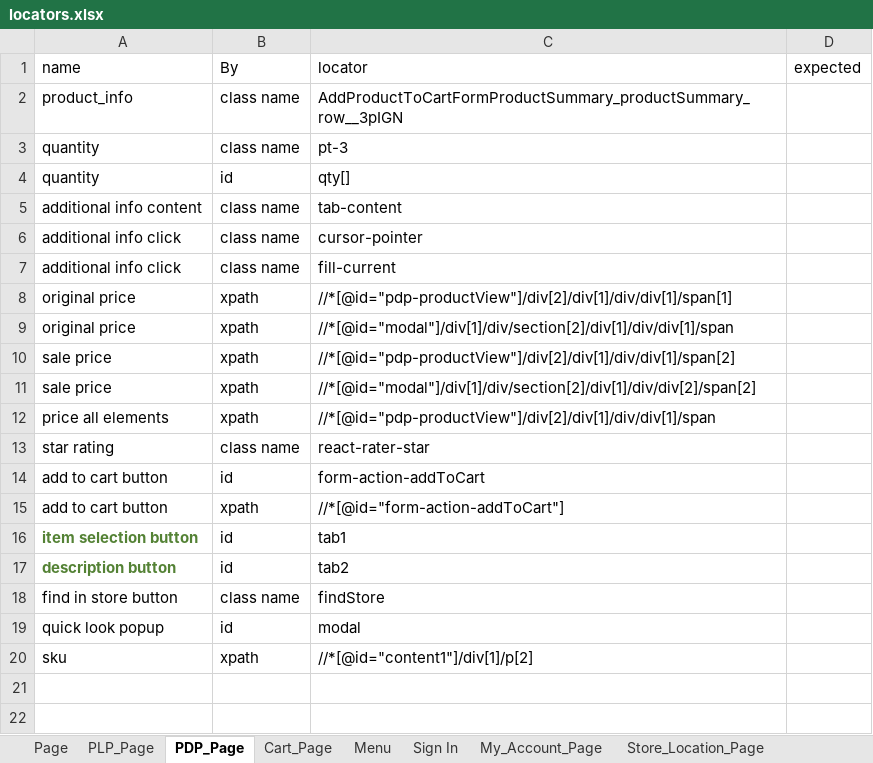
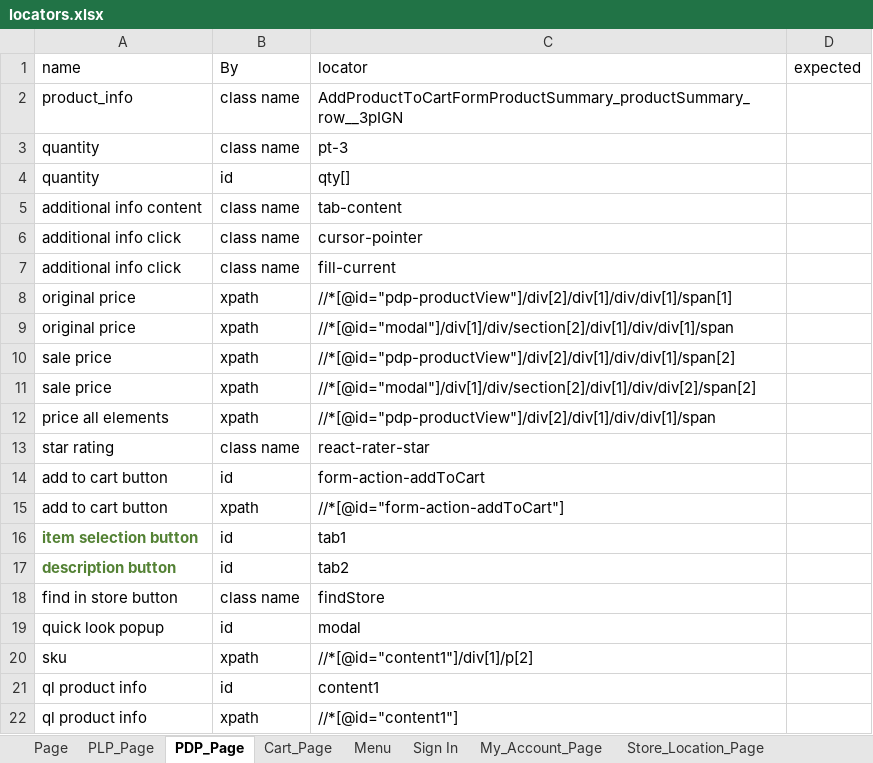
Before and after one commit to bonaris/bvt_poc, an Excel workbook: test_data/locators.xlsx, sheet PDP_Page, drawn as a sheet; values as stored, in another font and other column widths than the file's, no borders; the diff names each change by its address in the sheet, - before the commit and + after, or states it on an @@ line.

```diff
--- a/test_data/locators.xlsx (sheet PDP_Page)
+++ b/test_data/locators.xlsx (sheet PDP_Page)
+row 21: ql product info | id | content1
+row 22: ql product info | xpath | //*[@id="content1"]
```
Also changed, not shown: sheet Cart_Page, other sheet tabs, test_data/test_data.xlsx, 9 other files.
